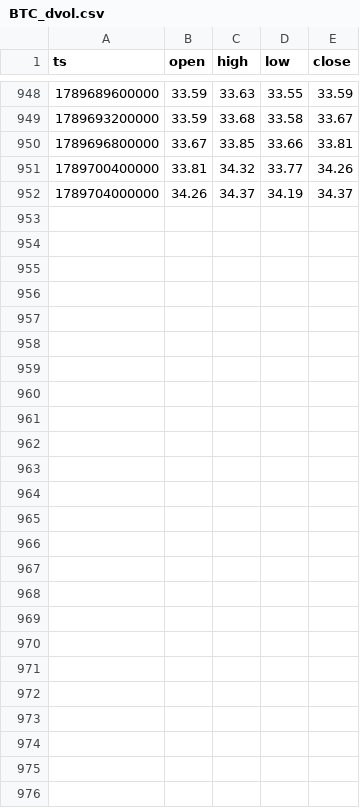
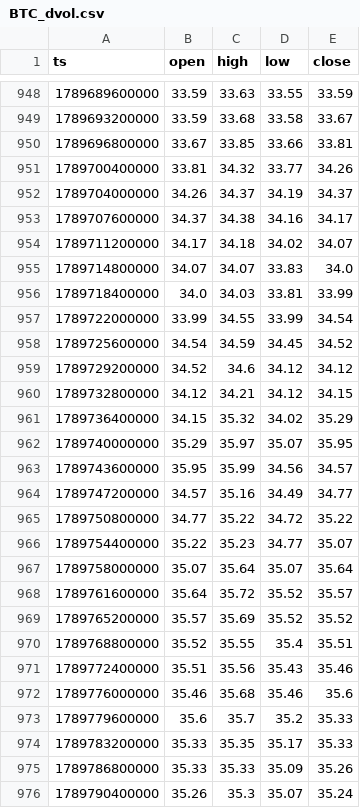
Before and after one commit to Lemonef/Quant, a CSV file: backtest/data/options/BTC_dvol.csv, drawn as a sheet; only a part is shown, gaps mark what is left out; the diff names each change by its address in the sheet, - before the commit and + after, or states it on an @@ line.

```diff
--- a/backtest/data/options/BTC_dvol.csv
+++ b/backtest/data/options/BTC_dvol.csv
+row 953: 1789707600000 | 34.37 | 34.38 | 34.16 | 34.17
+row 954: 1789711200000 | 34.17 | 34.18 | 34.02 | 34.07
+row 955: 1789714800000 | 34.07 | 34.07 | 33.83 | 34.0
+row 956: 1789718400000 | 34.0 | 34.03 | 33.81 | 33.99
+row 957: 1789722000000 | 33.99 | 34.55 | 33.99 | 34.54
+row 958: 1789725600000 | 34.54 | 34.59 | 34.45 | 34.52
+row 959: 1789729200000 | 34.52 | 34.6 | 34.12 | 34.12
+row 960: 1789732800000 | 34.12 | 34.21 | 34.12 | 34.15
+row 961: 1789736400000 | 34.15 | 35.32 | 34.02 | 35.29
+row 962: 1789740000000 | 35.29 | 35.97 | 35.07 | 35.95
+row 963: 1789743600000 | 35.95 | 35.99 | 34.56 | 34.57
+row 964: 1789747200000 | 34.57 | 35.16 | 34.49 | 34.77
+row 965: 1789750800000 | 34.77 | 35.22 | 34.72 | 35.22
+row 966: 1789754400000 | 35.22 | 35.23 | 34.77 | 35.07
+row 967: 1789758000000 | 35.07 | 35.64 | 35.07 | 35.64
+row 968: 1789761600000 | 35.64 | 35.72 | 35.52 | 35.57
+row 969: 1789765200000 | 35.57 | 35.69 | 35.52 | 35.52
+row 970: 1789768800000 | 35.52 | 35.55 | 35.4 | 35.51
+row 971: 1789772400000 | 35.51 | 35.56 | 35.43 | 35.46
+row 972: 1789776000000 | 35.46 | 35.68 | 35.46 | 35.6
+row 973: 1789779600000 | 35.6 | 35.7 | 35.2 | 35.33
+row 974: 1789783200000 | 35.33 | 35.35 | 35.17 | 35.33
+row 975: 1789786800000 | 35.33 | 35.33 | 35.09 | 35.26
+row 976: 1789790400000 | 35.26 | 35.3 | 35.07 | 35.24
```
Also changed, not shown: backtest/data/options/BTCUSDT_metrics_daily.csv, backtest/data/options/ETHUSDT_metrics_daily.csv, 4 other files.
